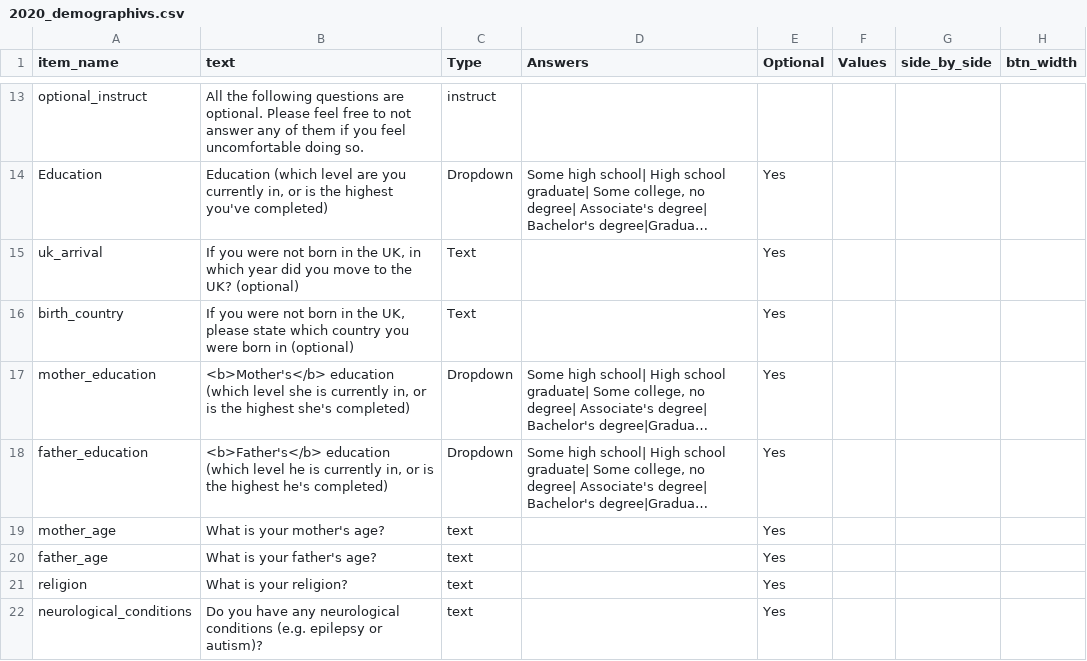
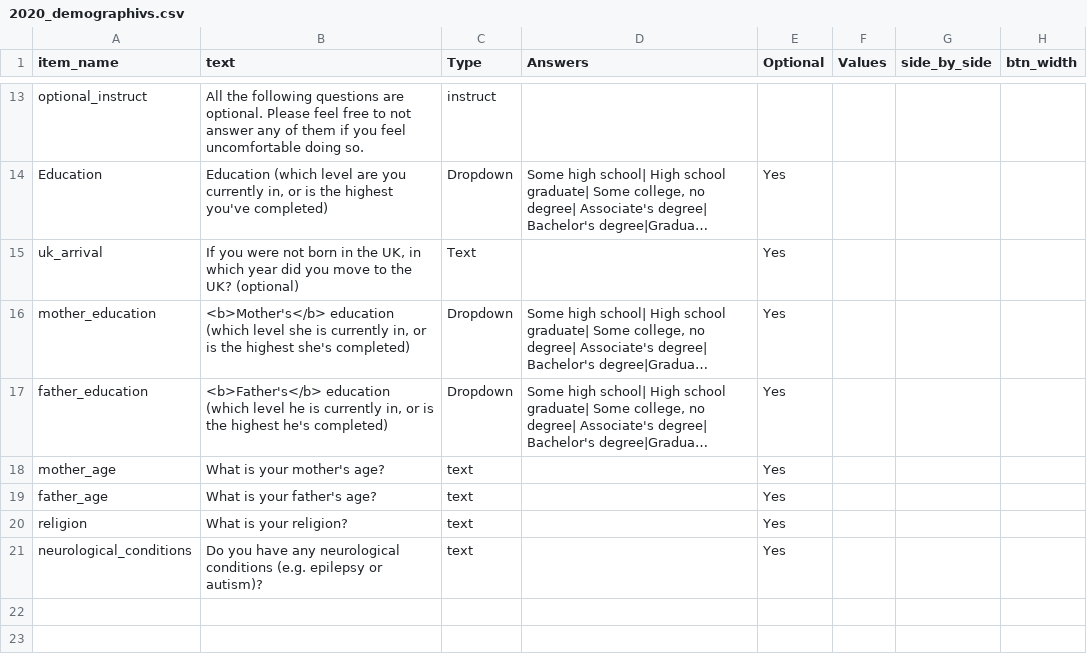
Before and after one commit to haffey-studies/bsc-2020, a CSV file: web/User/Surveys/2020_demographivs.csv, drawn as a sheet; only a part is shown, gaps mark what is left out; long unchanged cells end in …; the diff names each change by its address in the sheet, - before the commit and + after, or states it on an @@ line.

Commit message:
country of birth was duplicated

```diff
--- a/web/User/Surveys/2020_demographivs.csv
+++ b/web/User/Surveys/2020_demographivs.csv
-row 16: birth_country | If you were not born in the UK, please state which country you were born in (optional) | Text |  | Yes
```
Also changed, not shown: 3 other files.
